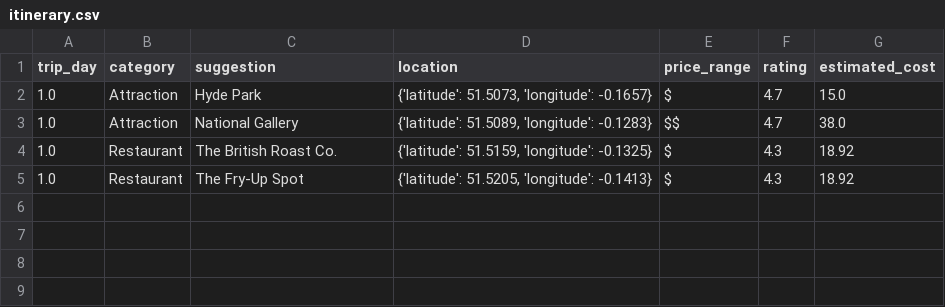
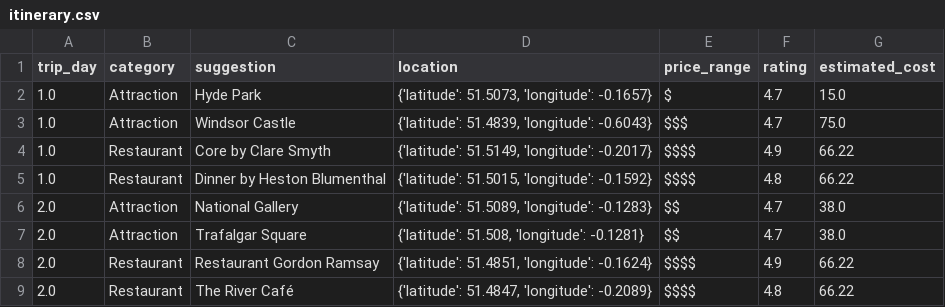
Before and after one commit to jazminvaleriano/travel_planner, a CSV file: itinerary.csv, drawn as a sheet.

```diff
--- a/itinerary.csv
+++ b/itinerary.csv
@@ -2,4 +2,8 @@ trip_day,category,suggestion,location,price_range,rating,estimated_cost
 1.0,Attraction,Hyde Park,"{'latitude': 51.5073, 'longitude': -0.1657}",$,4.7,15.0
-1.0,Attraction,National Gallery,"{'latitude': 51.5089, 'longitude': -0.1283}",$$,4.7,38.0
-1.0,Restaurant,The British Roast Co.,"{'latitude': 51.5159, 'longitude': -0.1325}",$,4.3,18.92
-1.0,Restaurant,The Fry-Up Spot,"{'latitude': 51.5205, 'longitude': -0.1413}",$,4.3,18.92
+1.0,Attraction,Windsor Castle,"{'latitude': 51.4839, 'longitude': -0.6043}",$$$,4.7,75.0
+1.0,Restaurant,Core by Clare Smyth,"{'latitude': 51.5149, 'longitude': -0.2017}",$$$$,4.9,66.22
+1.0,Restaurant,Dinner by Heston Blumenthal,"{'latitude': 51.5015, 'longitude': -0.1592}",$$$$,4.8,66.22
+2.0,Attraction,National Gallery,"{'latitude': 51.5089, 'longitude': -0.1283}",$$,4.7,38.0
+2.0,Attraction,Trafalgar Square,"{'latitude': 51.508, 'longitude': -0.1281}",$$,4.7,38.0
+2.0,Restaurant,Restaurant Gordon Ramsay,"{'latitude': 51.4851, 'longitude': -0.1624}",$$$$,4.9,66.22
+2.0,Restaurant,The River Café,"{'latitude': 51.4847, 'longitude': -0.2089}",$$$$,4.8,66.22
```
Also changed, not shown: 4 other files.
